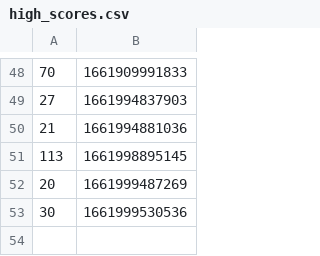
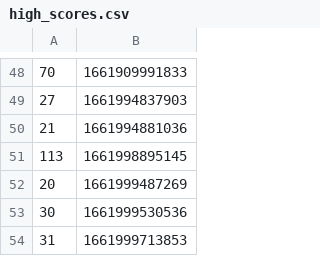
Before and after one commit to aaroncorona/GTA-Game, a CSV file: src/assets/scores/high_scores.csv, drawn as a sheet; only a part is shown, gaps mark what is left out.

```diff
--- a/src/assets/scores/high_scores.csv
+++ b/src/assets/scores/high_scores.csv
@@ -53 +53,2 @@
 30,1661999530536
+31,1661999713853
```
Also changed, not shown: 2 other files.
